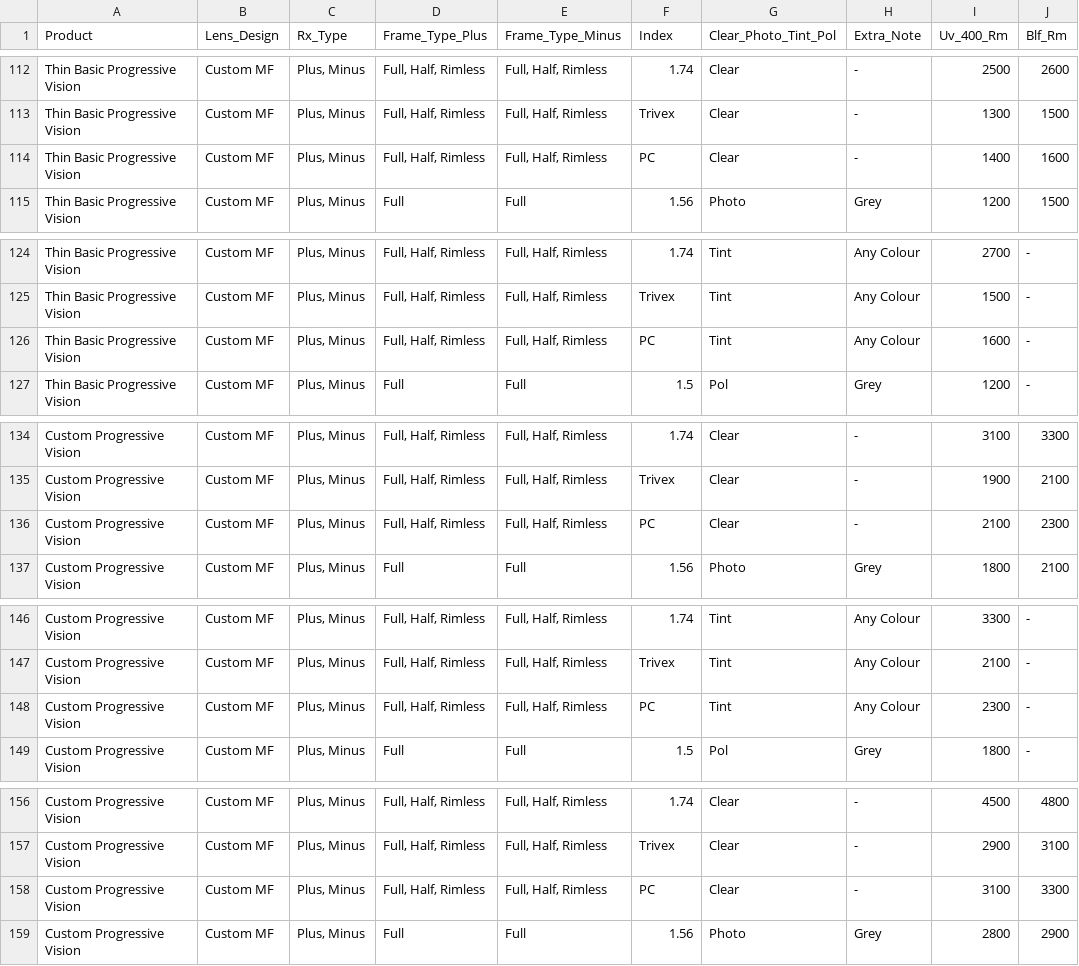
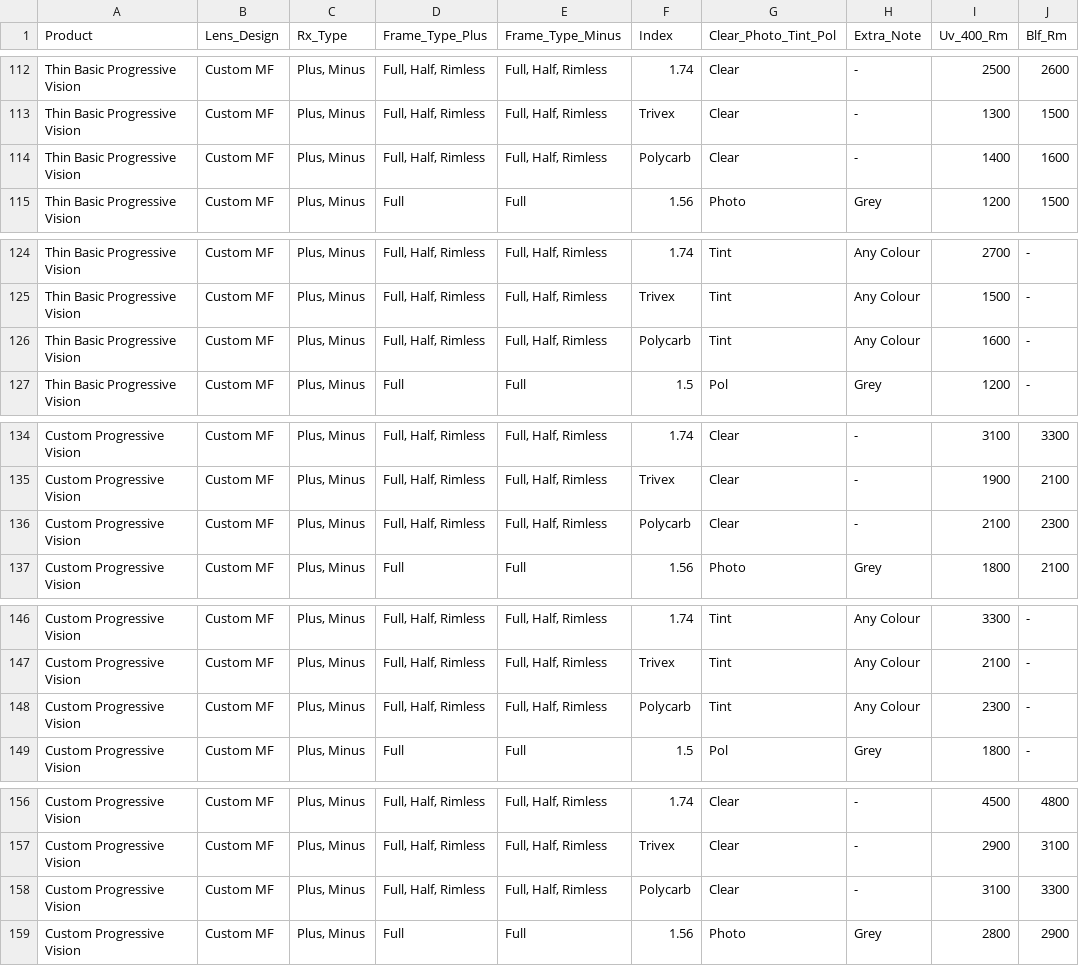
Before and after one commit to sp-rx/OL-selector_2, a CSV file: NEW_OL_LIST_CSV.csv, drawn as a sheet; only a part is shown, gaps mark what is left out; the diff covers the shown part only; the diff names each change by its address in the sheet, - before the commit and + after, or states it on an @@ line.

```diff
--- a/NEW_OL_LIST_CSV.csv
+++ b/NEW_OL_LIST_CSV.csv
-F114 (Index): PC
+F114 (Index): Polycarb
-F126 (Index): PC
+F126 (Index): Polycarb
-F136 (Index): PC
+F136 (Index): Polycarb
-F148 (Index): PC
+F148 (Index): Polycarb
-F158 (Index): PC
+F158 (Index): Polycarb
```
Also changed, not shown: 12 edited cells elsewhere in this file.
